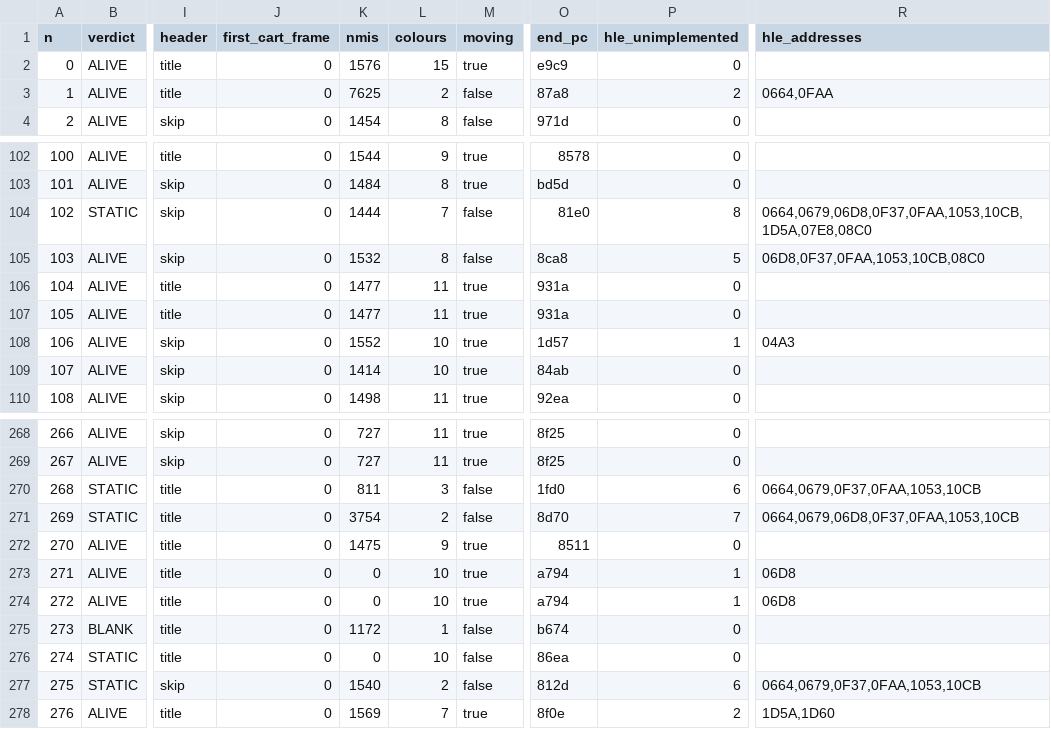
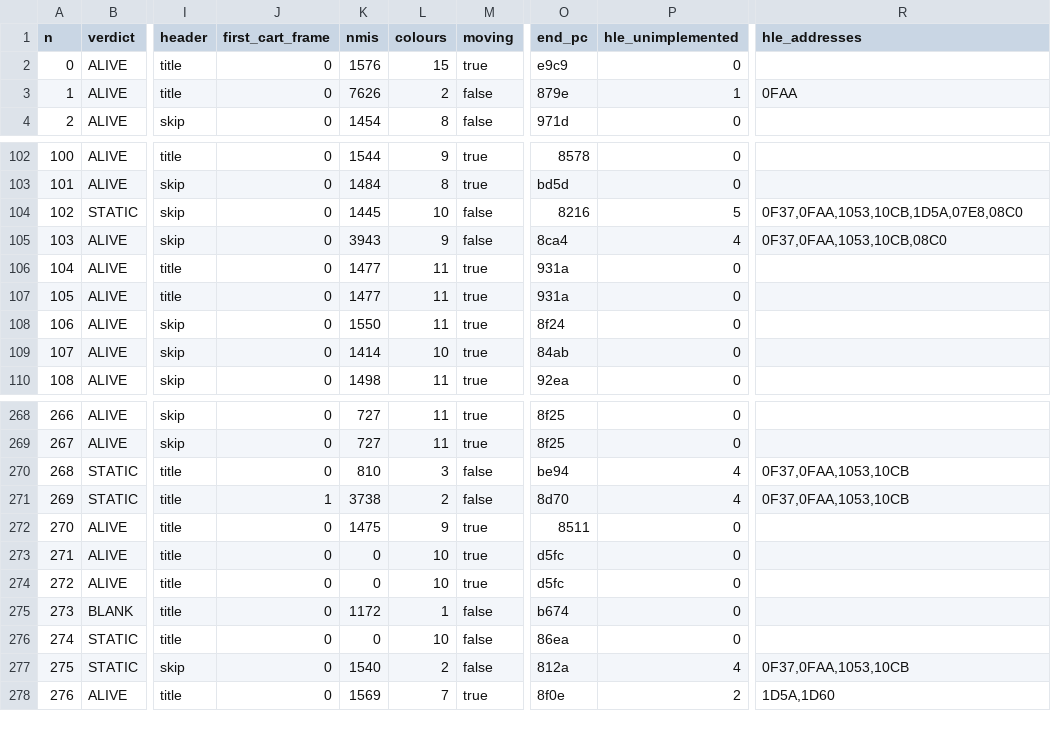
Before and after one commit to Prodigy75000/ColecoRust, a TSV file: ledger/smoke-hle.tsv, drawn as a sheet; only a part is shown, gaps mark what is left out; the diff covers the shown part only; the diff names each change by its address in the sheet, - before the commit and + after, or states it on an @@ line.

```diff
--- a/ledger/smoke-hle.tsv
+++ b/ledger/smoke-hle.tsv
-K3 (nmis): 7625
+K3 (nmis): 7626
-O3 (end_pc): 87a8
+O3 (end_pc): 879e
-P3 (hle_unimplemented): 2
+P3 (hle_unimplemented): 1
-R3 (hle_addresses): 0664,0FAA
+R3 (hle_addresses): 0FAA
-K104 (nmis): 1444
+K104 (nmis): 1445
-L104 (colours): 7
+L104 (colours): 10
-O104 (end_pc): 81e0
+O104 (end_pc): 8216
-P104 (hle_unimplemented): 8
+P104 (hle_unimplemented): 5
-R104 (hle_addresses): 0664,0679,06D8,0F37,0FAA,1053,10CB,1D5A,07E8,08C0
+R104 (hle_addresses): 0F37,0FAA,1053,10CB,1D5A,07E8,08C0
-K105 (nmis): 1532
+K105 (nmis): 3943
-L105 (colours): 8
+L105 (colours): 9
-O105 (end_pc): 8ca8
+O105 (end_pc): 8ca4
-P105 (hle_unimplemented): 5
+P105 (hle_unimplemented): 4
-R105 (hle_addresses): 06D8,0F37,0FAA,1053,10CB,08C0
+R105 (hle_addresses): 0F37,0FAA,1053,10CB,08C0
-K108 (nmis): 1552
+K108 (nmis): 1550
-L108 (colours): 10
+L108 (colours): 11
-O108 (end_pc): 1d57
+O108 (end_pc): 8f24
-P108 (hle_unimplemented): 1
+P108 (hle_unimplemented): 0
-R108 (hle_addresses): 04A3
+R108 (hle_addresses): (empty)
-K270 (nmis): 811
+K270 (nmis): 810
-O270 (end_pc): 1fd0
+O270 (end_pc): be94
-P270 (hle_unimplemented): 6
+P270 (hle_unimplemented): 4
-R270 (hle_addresses): 0664,0679,0F37,0FAA,1053,10CB
+R270 (hle_addresses): 0F37,0FAA,1053,10CB
-J271 (first_cart_frame): 0
+J271 (first_cart_frame): 1
-K271 (nmis): 3754
+K271 (nmis): 3738
-P271 (hle_unimplemented): 7
+P271 (hle_unimplemented): 4
-R271 (hle_addresses): 0664,0679,06D8,0F37,0FAA,1053,10CB
+R271 (hle_addresses): 0F37,0FAA,1053,10CB
-O273:O274 (end_pc): a794
+O273:O274 (end_pc): d5fc
-P273:P274 (hle_unimplemented): 1
+P273:P274 (hle_unimplemented): 0
-R273:R274 (hle_addresses): 06D8
+R273:R274 (hle_addresses): (empty)
-O277 (end_pc): 812d
+O277 (end_pc): 812a
-P277 (hle_unimplemented): 6
+P277 (hle_unimplemented): 4
-R277 (hle_addresses): 0664,0679,0F37,0FAA,1053,10CB
+R277 (hle_addresses): 0F37,0FAA,1053,10CB
```
Also changed, not shown: 137 edited cells elsewhere in this file, 23 other files.
